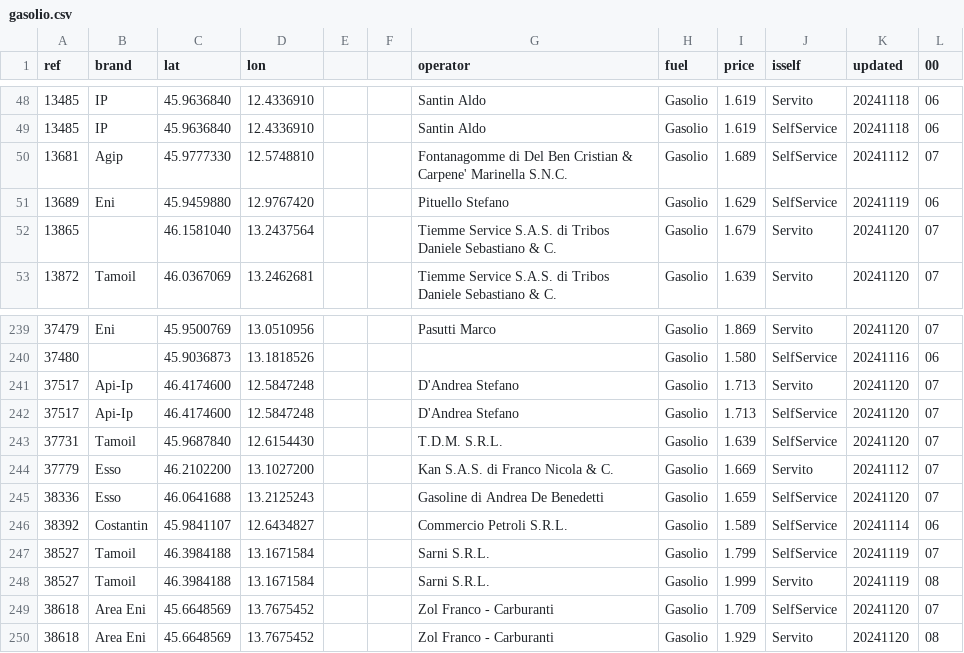
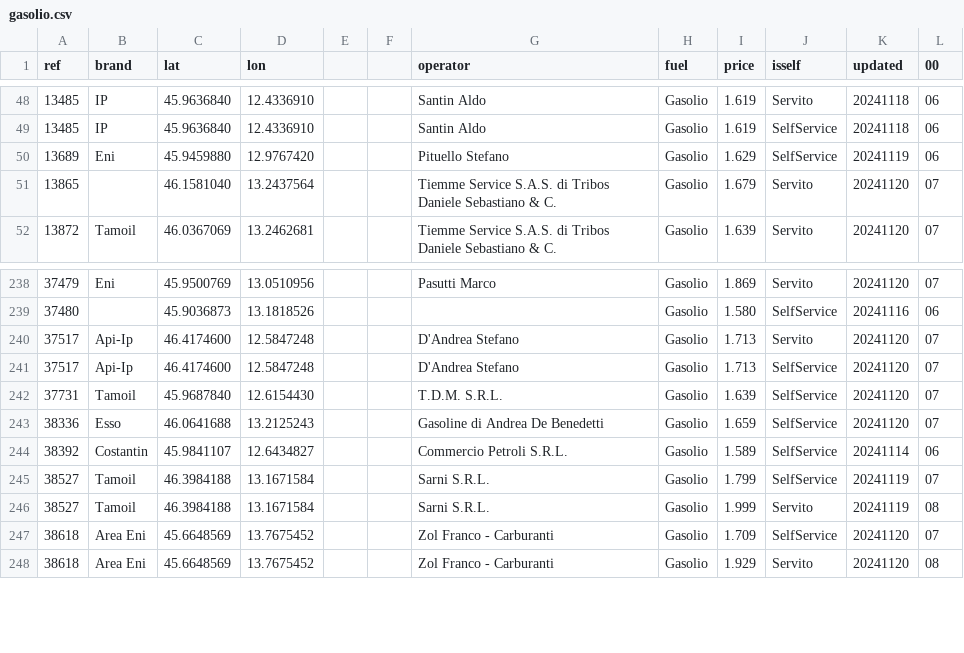
Before and after one commit to cascafico/FuelPrices, a CSV file: gasolio.csv, drawn as a sheet; only a part is shown, gaps mark what is left out; the diff names each change by its address in the sheet, - before the commit and + after, or states it on an @@ line.

```diff
--- a/gasolio.csv
+++ b/gasolio.csv
-row 50: 13681 | Agip | 45.9777330 | 12.5748810 |  |  | Fontanagomme di Del Ben Cristian & Carpene' Marinella S.N.C. | Gasolio | 1.689 | SelfService | 20241112 | 07
-row 244: 37779 | Esso | 46.2102200 | 13.1027200 |  |  | Kan S.A.S. di Franco Nicola & C. | Gasolio | 1.669 | Servito | 20241112 | 07
```
Also changed, not shown: benzina.csv, fuel.csv, 1 other file.
